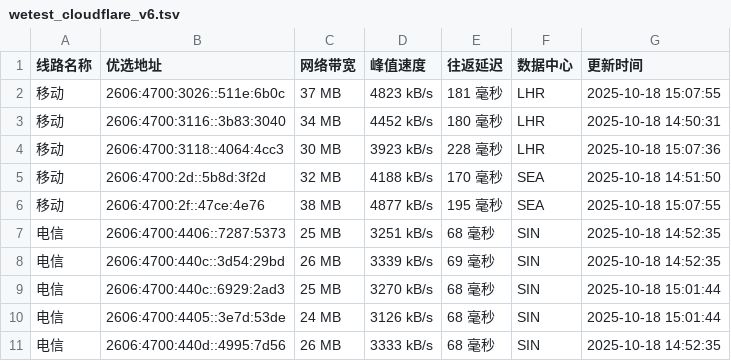
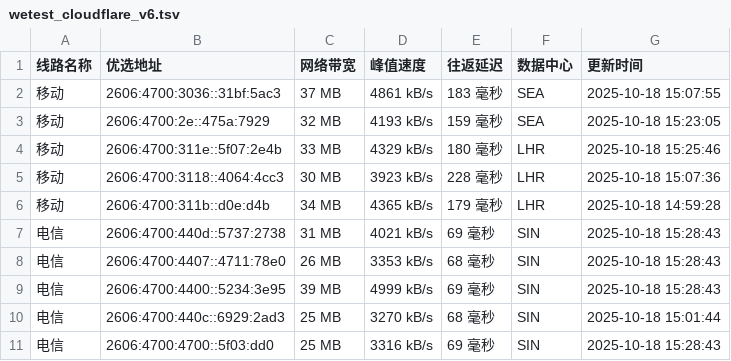
Before and after one commit to CF-IP/cf-ip.github.io, a TSV file: data/wetest_cloudflare_v6.tsv, drawn as a sheet.

```diff
--- a/data/wetest_cloudflare_v6.tsv
+++ b/data/wetest_cloudflare_v6.tsv
@@ -1,11 +1,11 @@
 线路名称	优选地址	网络带宽	峰值速度	往返延迟	数据中心	更新时间
-移动	2606:4700:3026::511e:6b0c	37 MB	4823 kB/s	181 毫秒	LHR	2025-10-18 15:07:55
-移动	2606:4700:3116::3b83:3040	34 MB	4452 kB/s	180 毫秒	LHR	2025-10-18 14:50:31
+移动	2606:4700:3036::31bf:5ac3	37 MB	4861 kB/s	183 毫秒	SEA	2025-10-18 15:07:55
+移动	2606:4700:2e::475a:7929	32 MB	4193 kB/s	159 毫秒	SEA	2025-10-18 15:23:05
+移动	2606:4700:311e::5f07:2e4b	33 MB	4329 kB/s	180 毫秒	LHR	2025-10-18 15:25:46
 移动	2606:4700:3118::4064:4cc3	30 MB	3923 kB/s	228 毫秒	LHR	2025-10-18 15:07:36
-移动	2606:4700:2d::5b8d:3f2d	32 MB	4188 kB/s	170 毫秒	SEA	2025-10-18 14:51:50
-移动	2606:4700:2f::47ce:4e76	38 MB	4877 kB/s	195 毫秒	SEA	2025-10-18 15:07:55
-电信	2606:4700:4406::7287:5373	25 MB	3251 kB/s	68 毫秒	SIN	2025-10-18 14:52:35
-电信	2606:4700:440c::3d54:29bd	26 MB	3339 kB/s	69 毫秒	SIN	2025-10-18 14:52:35
+移动	2606:4700:311b::d0e:d4b	34 MB	4365 kB/s	179 毫秒	LHR	2025-10-18 14:59:28
+电信	2606:4700:440d::5737:2738	31 MB	4021 kB/s	69 毫秒	SIN	2025-10-18 15:28:43
+电信	2606:4700:4407::4711:78e0	26 MB	3353 kB/s	68 毫秒	SIN	2025-10-18 15:28:43
+电信	2606:4700:4400::5234:3e95	39 MB	4999 kB/s	69 毫秒	SIN	2025-10-18 15:28:43
 电信	2606:4700:440c::6929:2ad3	25 MB	3270 kB/s	68 毫秒	SIN	2025-10-18 15:01:44
-电信	2606:4700:4405::3e7d:53de	24 MB	3126 kB/s	68 毫秒	SIN	2025-10-18 15:01:44
-电信	2606:4700:440d::4995:7d56	26 MB	3333 kB/s	68 毫秒	SIN	2025-10-18 14:52:35
+电信	2606:4700:4700::5f03:dd0	25 MB	3316 kB/s	69 毫秒	SIN	2025-10-18 15:28:43
```
Also changed, not shown: data/api_uouin_com.tsv, data/wetest_cloudflare_v4.tsv, 4 other files.
